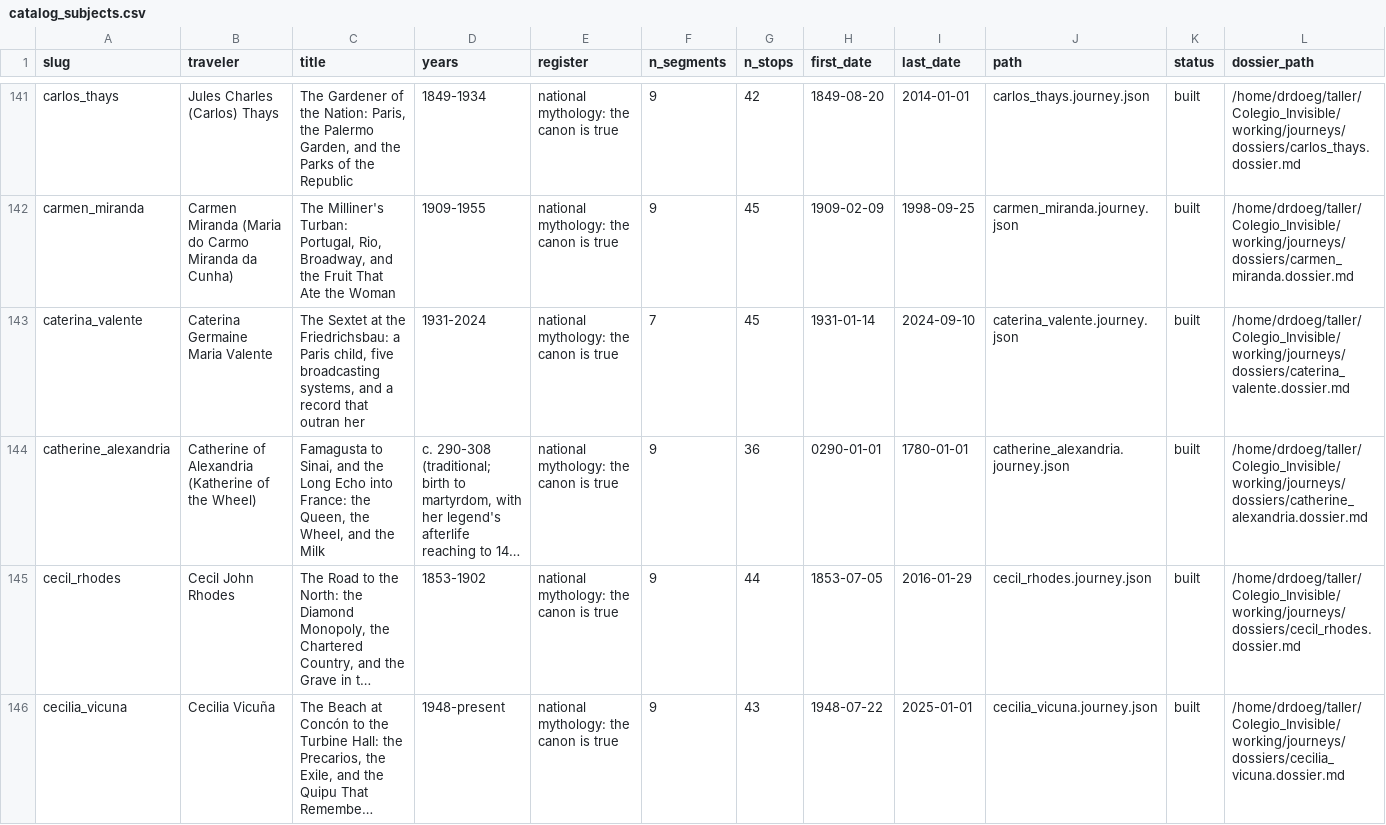
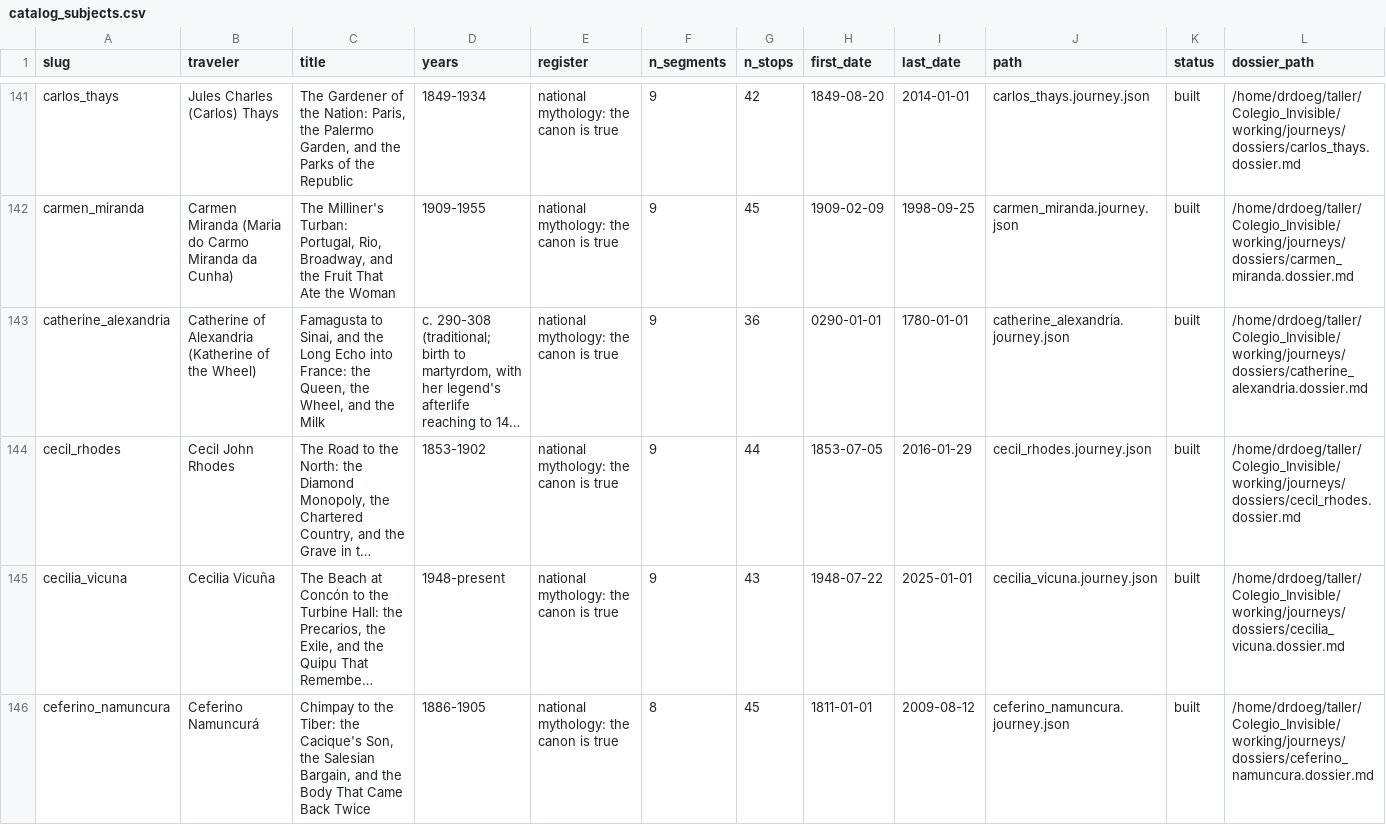
Before and after one commit to ProfDoeg/Colegio_Invisible, a CSV file: working/journeys/catalog_subjects.csv, drawn as a sheet; only a part is shown, gaps mark what is left out; the shorter side is filled out with more unchanged rows; long unchanged cells end in …; the diff covers the shown part only; the diff names each change by its address in the sheet, - before the commit and + after, or states it on an @@ line.

Commit message:
Archive Caterina Valente, Vladimir Demikhov, Kit Cavanagh and Hugo Boss to removed/ per author instruction (896 -> 892)
Journey, report and Spanish edition moved as in earlier archive commits; the dossiers go to removed/dossiers/ so each subject travels whole. Nothing deleted. Catalog regenerated and roster addendum rebuilt at 892. Source pointers in Chanel, Prescott Bush and Carmen Miranda that cite the archived journeys are left as they were, as in earlier archives; connections.csv rows for Cavanagh await nodus2's tag rebuild.

Co-Authored-By: El Gólem <golem@localhost>

```diff
--- a/working/journeys/catalog_subjects.csv
+++ b/working/journeys/catalog_subjects.csv
-row 143: caterina_valente | Caterina Germaine Maria Valente | The Sextet at the Friedrichsbau: a Paris child, five broadcasting systems, and a record that outran her | 1931-2024 | national mythology: the canon is true | 7 | 45 | 1931-01-14 | 2024-09-10 | caterina_valente.journey.json | built | /home/drdoeg/taller/Colegio_Invisible/working/journeys/dossiers/caterina_valente.dossier.md
```
Also changed, not shown: 3 removed rows elsewhere in this file, 18 other files.
